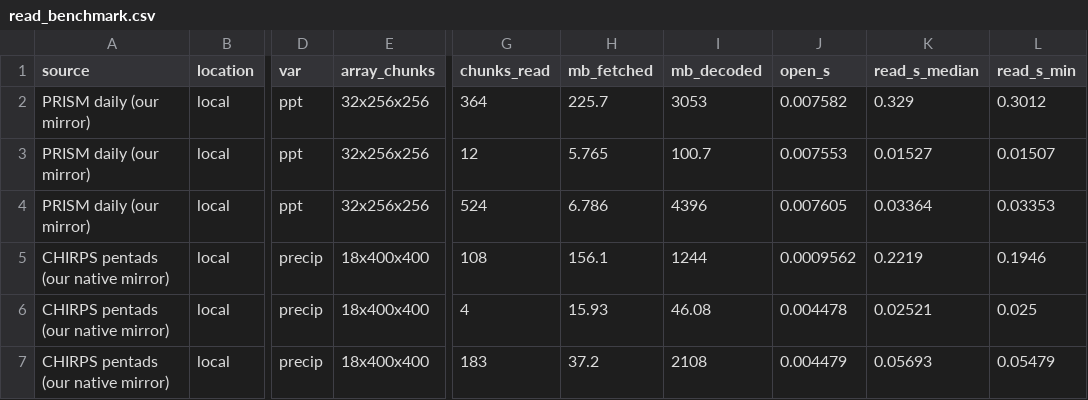
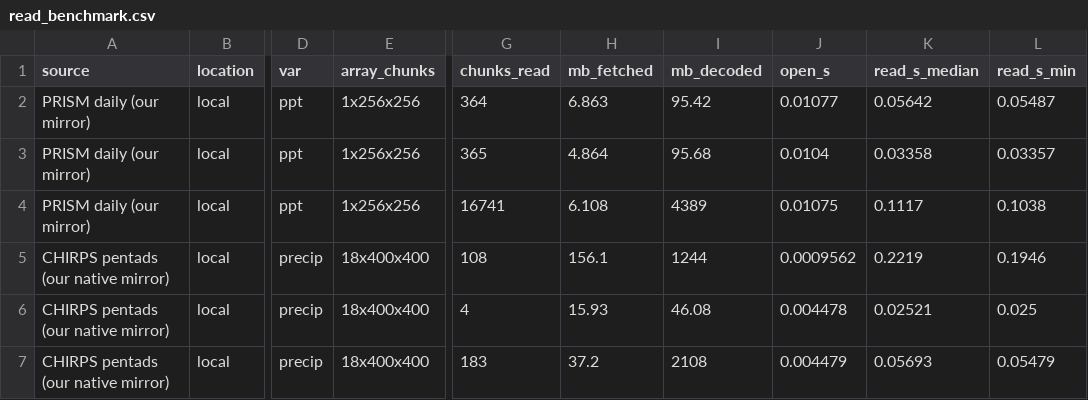
Before and after one commit to ashiklom/climate-data-viewer, a CSV file: results/read_benchmark.csv, drawn as a sheet; only a part is shown, gaps mark what is left out; the diff names each change by its address in the sheet, - before the commit and + after, or states it on an @@ line.

```diff
--- a/results/read_benchmark.csv
+++ b/results/read_benchmark.csv
-E2:E4 (array_chunks): 32x256x256
+E2:E4 (array_chunks): 1x256x256
-H2 (mb_fetched): 225.7
+H2 (mb_fetched): 6.863
-I2 (mb_decoded): 3053
+I2 (mb_decoded): 95.42
-J2 (open_s): 0.007582
+J2 (open_s): 0.01077
-K2 (read_s_median): 0.329
+K2 (read_s_median): 0.05642
-L2 (read_s_min): 0.3012
+L2 (read_s_min): 0.05487
-G3 (chunks_read): 12
+G3 (chunks_read): 365
-H3 (mb_fetched): 5.765
+H3 (mb_fetched): 4.864
-I3 (mb_decoded): 100.7
+I3 (mb_decoded): 95.68
-J3 (open_s): 0.007553
+J3 (open_s): 0.0104
-K3 (read_s_median): 0.01527
+K3 (read_s_median): 0.03358
-L3 (read_s_min): 0.01507
+L3 (read_s_min): 0.03357
-G4 (chunks_read): 524
+G4 (chunks_read): 16741
-H4 (mb_fetched): 6.786
+H4 (mb_fetched): 6.108
-I4 (mb_decoded): 4396
+I4 (mb_decoded): 4389
-J4 (open_s): 0.007605
+J4 (open_s): 0.01075
-K4 (read_s_median): 0.03364
+K4 (read_s_median): 0.1117
-L4 (read_s_min): 0.03353
+L4 (read_s_min): 0.1038
```
Also changed, not shown: results/read_benchmark_browser.csv, 11 other files.
